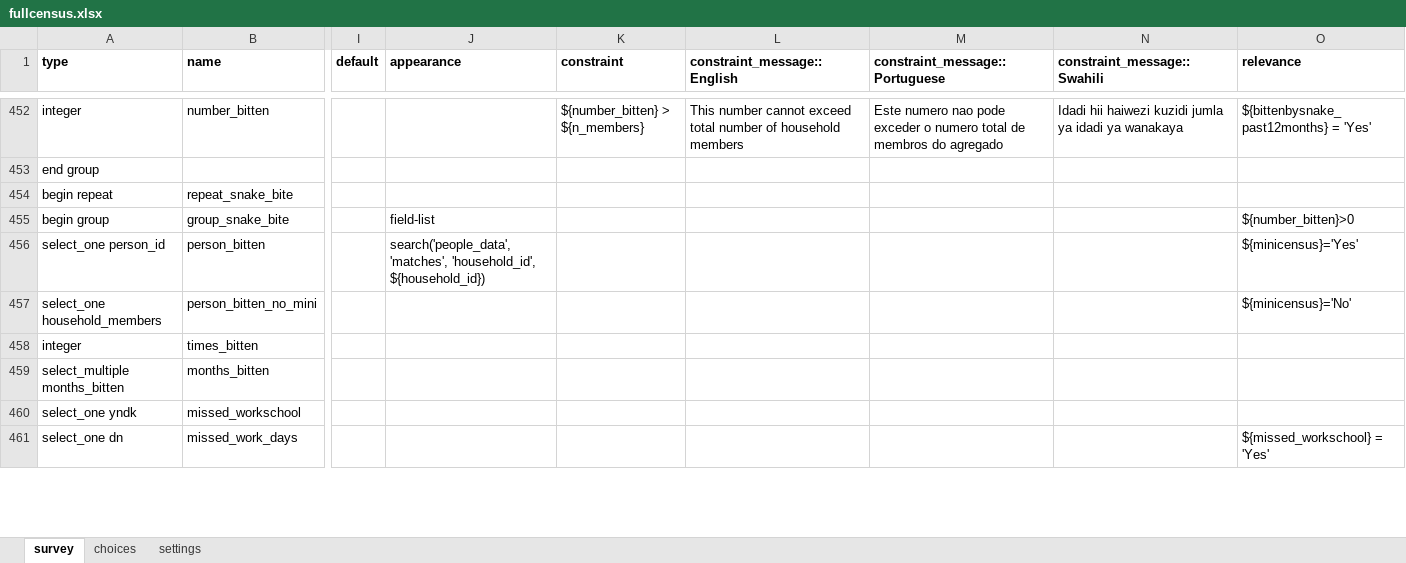
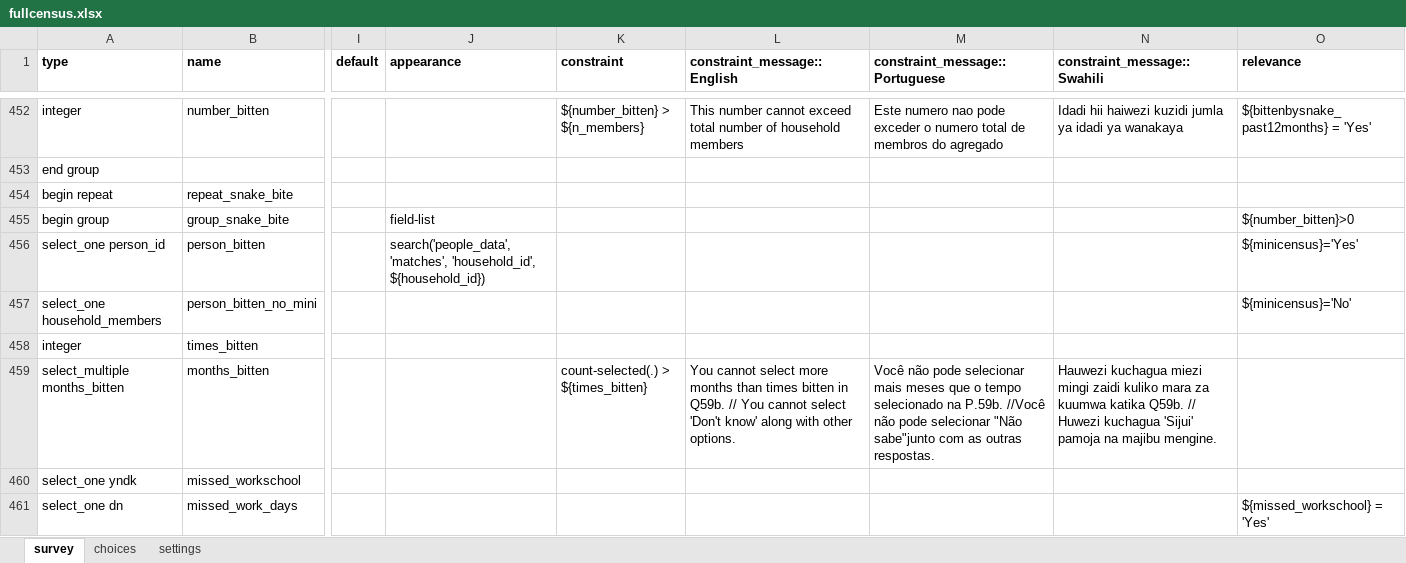
Before and after one commit to EldoElobolobo/bohemia, an Excel workbook: forms/fullcensus/fullcensus.xlsx, sheet survey, drawn as a sheet; only a part is shown, gaps mark what is left out; values as stored, in another font and other column widths than the file's, no borders; charts and pictures and conditional formats not drawn; the diff covers the shown part only; the diff names each change by its address in the sheet, - before the commit and + after, or states it on an @@ line.

Commit message:
fullcensus update

```diff
--- a/forms/fullcensus/fullcensus.xlsx (sheet survey)
+++ b/forms/fullcensus/fullcensus.xlsx (sheet survey)
-K459 (constraint): (empty)
+K459 (constraint): count-selected(.) > ${times_bitten}
-L459 (constraint_message::English): (empty)
+L459 (constraint_message::English): You cannot select more months than times bitten in Q59b. // You cannot select 'Don't know' along with other options.
-M459 (constraint_message::Portuguese): (empty)
+M459 (constraint_message::Portuguese): Você não pode selecionar mais meses que o tempo selecionado na P.59b. //Você não pode selecionar "Não sabe"junto com as outras respostas.
-N459 (constraint_message::Swahili): (empty)
+N459 (constraint_message::Swahili): Hauwezi kuchagua miezi mingi zaidi kuliko mara za kuumwa katika Q59b. // Huwezi kuchagua 'Sijui' pamoja na majibu mengine.
```
Also changed, not shown: 35 edited cells elsewhere in this sheet, sheet choices, sheet settings, 1 other file.
